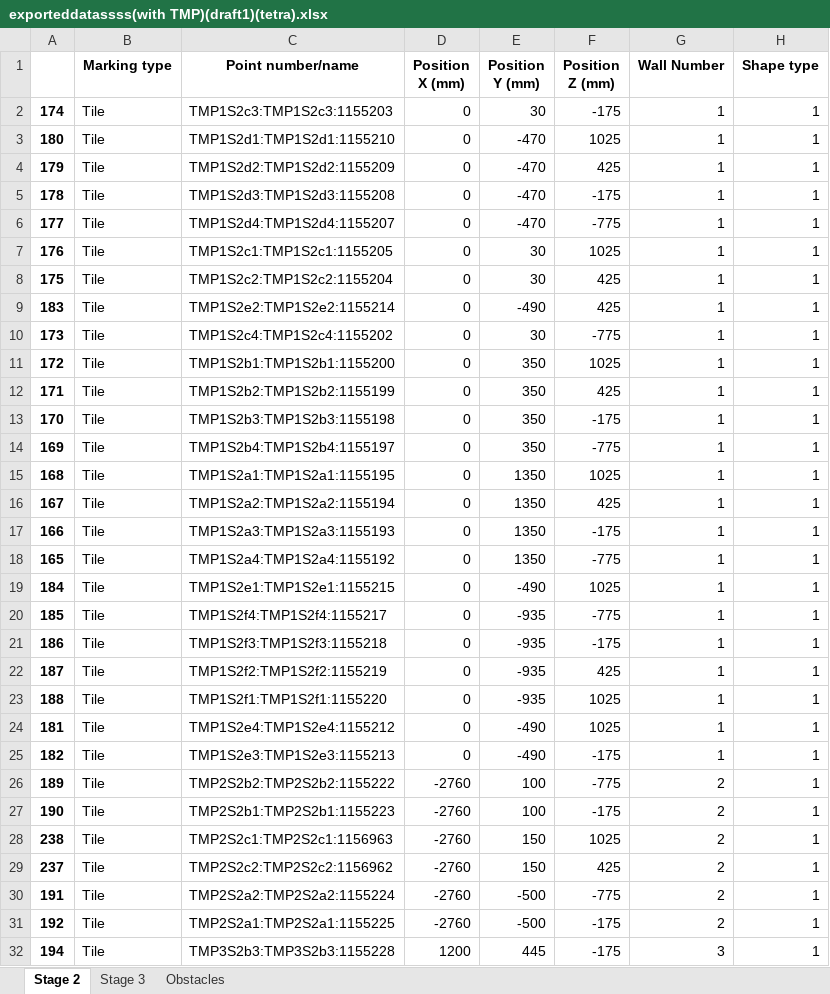
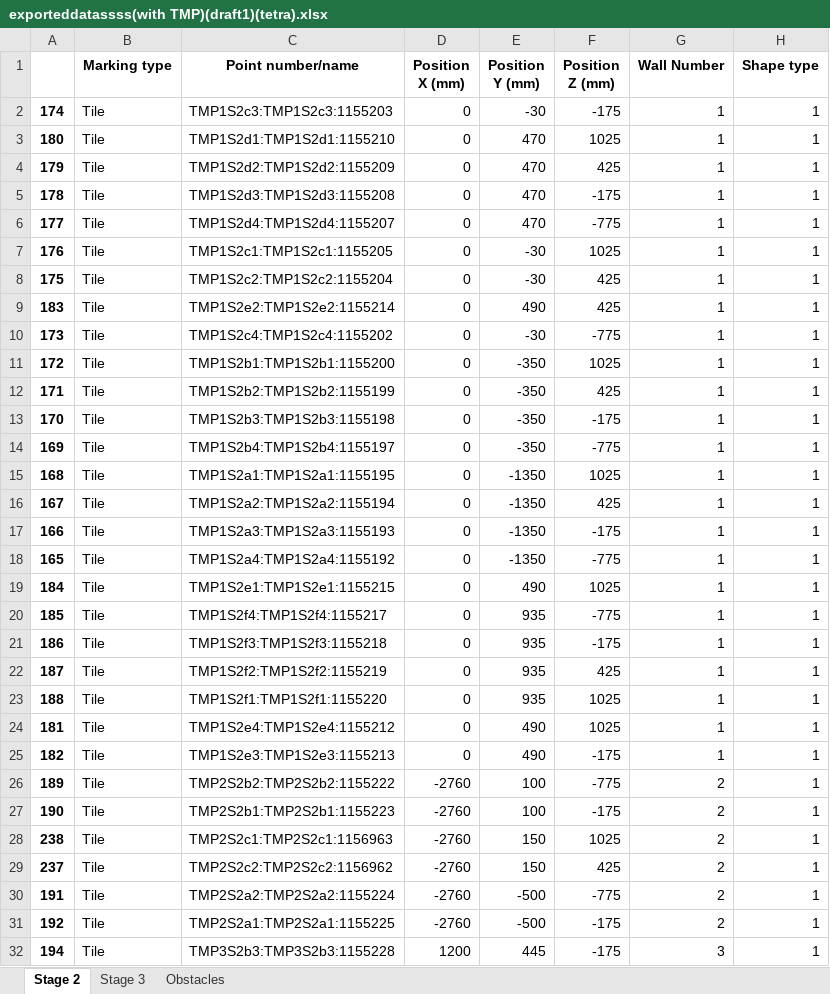
Before and after one commit to mokzhizhuan/GreyForm_UIs, an Excel workbook: Greyform/Python_Application/exporteddatassss(with TMP)(draft1)(tetra).xlsx, sheet Stage 2, drawn as a sheet; only a part is shown; values as stored, in another font and other column widths than the file's, no borders; the diff covers the shown part only; the diff names each change by its address in the sheet, - before the commit and + after, or states it on an @@ line.

```diff
--- a/Greyform/Python_Application/exporteddatassss(with TMP)(draft1)(tetra).xlsx (sheet Stage 2)
+++ b/Greyform/Python_Application/exporteddatassss(with TMP)(draft1)(tetra).xlsx (sheet Stage 2)
-E2 (Position Y (mm)): 30
+E2 (Position Y (mm)): -30
-E3:E6 (Position Y (mm)): -470
+E3:E6 (Position Y (mm)): 470
-E7:E8 (Position Y (mm)): 30
+E7:E8 (Position Y (mm)): -30
-E9 (Position Y (mm)): -490
+E9 (Position Y (mm)): 490
-E10 (Position Y (mm)): 30
+E10 (Position Y (mm)): -30
-E11:E14 (Position Y (mm)): 350
+E11:E14 (Position Y (mm)): -350
-E15:E18 (Position Y (mm)): 1350
+E15:E18 (Position Y (mm)): -1350
-E19 (Position Y (mm)): -490
+E19 (Position Y (mm)): 490
-E20:E23 (Position Y (mm)): -935
+E20:E23 (Position Y (mm)): 935
-E24:E25 (Position Y (mm)): -490
+E24:E25 (Position Y (mm)): 490
```
Also changed, not shown: 4 edited cells elsewhere in this sheet, sheet Stage 3, 3 other files.
